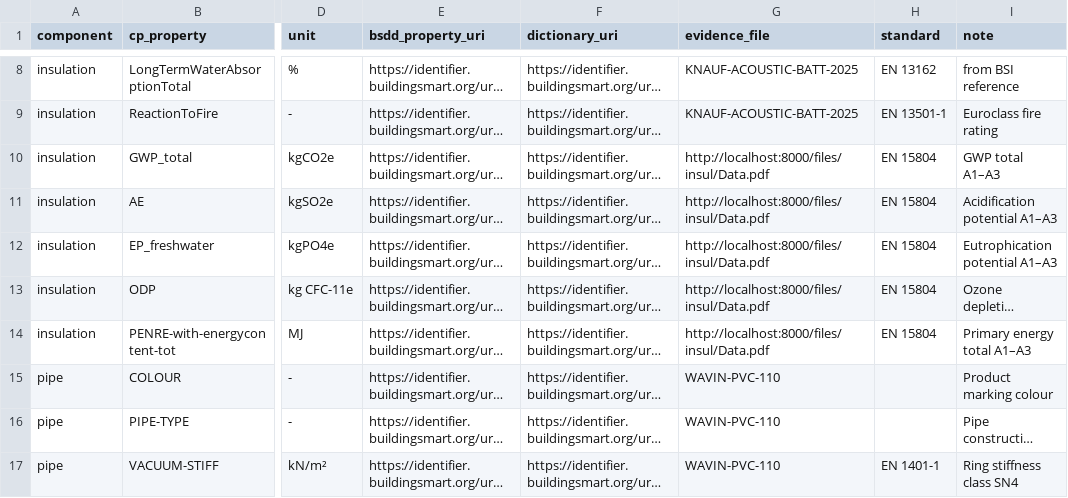
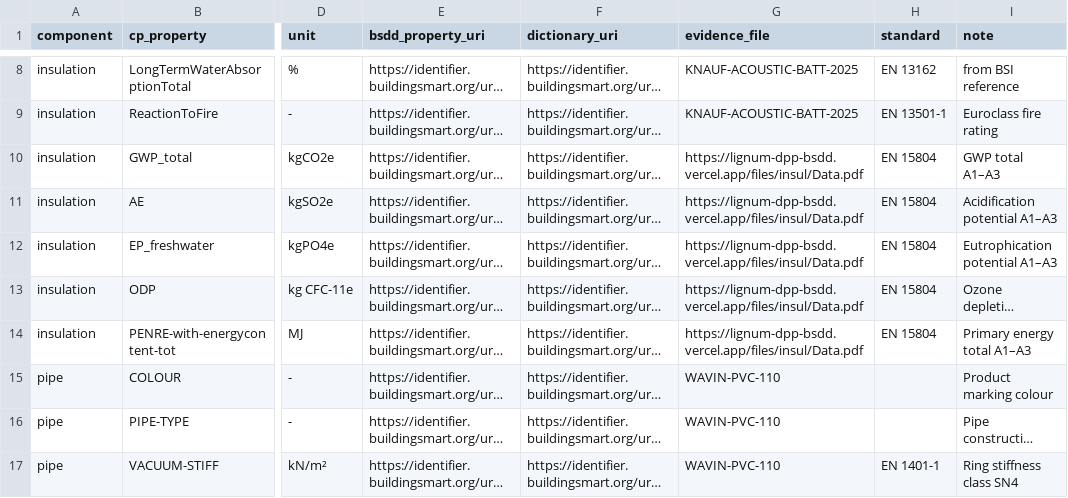
Before and after one commit to louistrue/lignum-dpp-bsdd, a CSV file: mapping/mapping.csv, drawn as a sheet; only a part is shown, gaps mark what is left out; long unchanged cells end in …; the diff covers the shown part only; the diff names each change by its address in the sheet, - before the commit and + after, or states it on an @@ line.

```diff
--- a/mapping/mapping.csv
+++ b/mapping/mapping.csv
-G10:G14 (evidence_file): http://localhost:8000/files/insul/Data.pdf
+G10:G14 (evidence_file): https://lignum-dpp-bsdd.vercel.app/files/insul/Data.pdf
```
Also changed, not shown: 38 edited cells elsewhere in this file, 26 other files.
